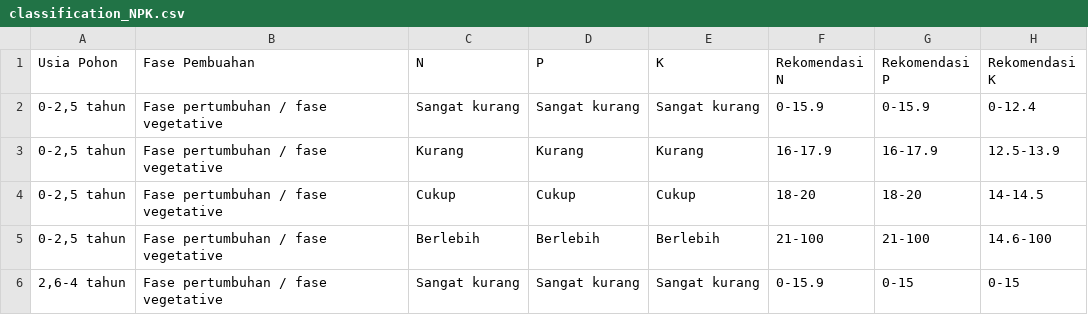
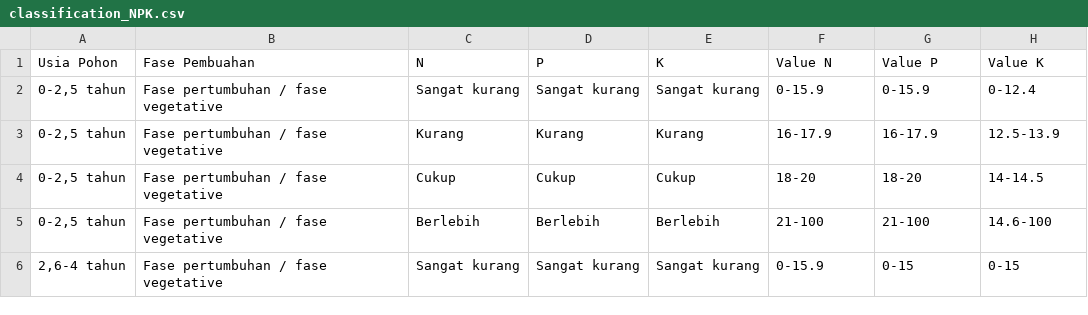
Before and after one commit to yohanesnuwara/SCAN, a CSV file: data/classification_NPK.csv, drawn as a sheet; only a part is shown.

Commit message:
column name correction

```diff
--- a/data/classification_NPK.csv
+++ b/data/classification_NPK.csv
@@ -1,2 +1,2 @@
-Usia Pohon,Fase Pembuahan,N,P,K,Rekomendasi N,Rekomendasi P,Rekomendasi K
+Usia Pohon,Fase Pembuahan,N,P,K,Value N,Value P,Value K
 "0-2,5 tahun",Fase pertumbuhan / fase vegetative,Sangat kurang,Sangat kurang,Sangat kurang,0-15.9,0-15.9,0-12.4
```
